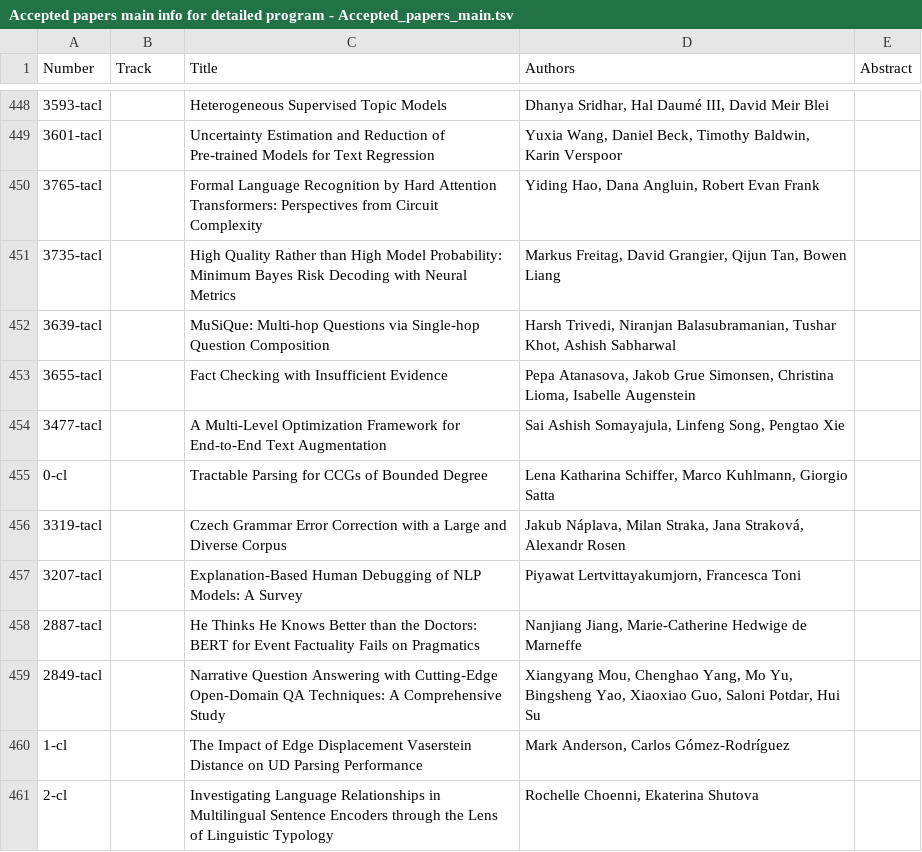
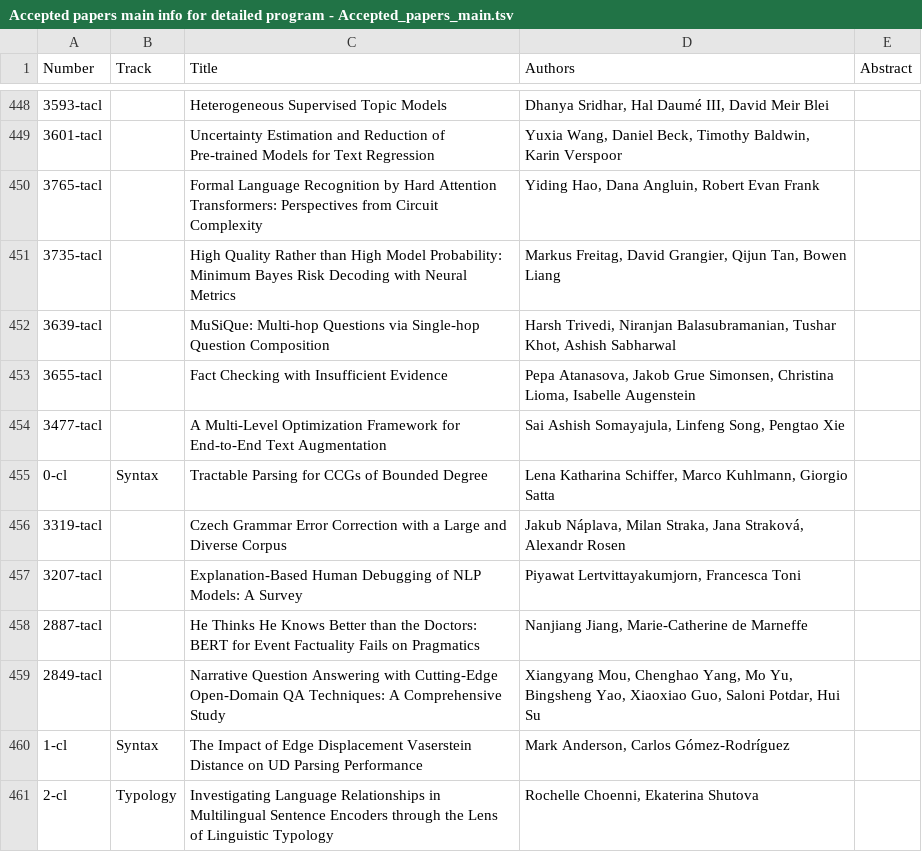
Before and after one commit to naacl-org/naacl-2022-website, a TSV file: webagenda/raw/Accepted papers main info for detailed program - Accepted_papers_main.tsv, drawn as a sheet; only a part is shown, gaps mark what is left out.

```diff
--- a/webagenda/raw/Accepted papers main info for detailed program - Accepted_papers_main.tsv
+++ b/webagenda/raw/Accepted papers main info for detailed program - Accepted_papers_main.tsv
@@ -454,8 +454,8 @@ Number	Track	Title	Authors	Abstract
 3477-tacl		A Multi-Level Optimization Framework for End-to-End Text Augmentation	Sai Ashish Somayajula, Linfeng Song, Pengtao Xie	
-0-cl		Tractable Parsing for CCGs of Bounded Degree	Lena Katharina Schiffer, Marco Kuhlmann, Giorgio Satta	
+0-cl	Syntax	Tractable Parsing for CCGs of Bounded Degree	Lena Katharina Schiffer, Marco Kuhlmann, Giorgio Satta	
 3319-tacl		Czech Grammar Error Correction with a Large and Diverse Corpus	Jakub Náplava, Milan Straka, Jana Straková, Alexandr Rosen	
 3207-tacl		Explanation-Based Human Debugging of NLP Models: A Survey	Piyawat Lertvittayakumjorn, Francesca Toni	
-2887-tacl		He Thinks He Knows Better than the Doctors: BERT for Event Factuality Fails on Pragmatics	Nanjiang Jiang, Marie-Catherine Hedwige de Marneffe	
+2887-tacl		He Thinks He Knows Better than the Doctors: BERT for Event Factuality Fails on Pragmatics	Nanjiang Jiang, Marie-Catherine de Marneffe	
 2849-tacl		Narrative Question Answering with Cutting-Edge Open-Domain QA Techniques: A Comprehensive Study	Xiangyang Mou, Chenghao Yang, Mo Yu, Bingsheng Yao, Xiaoxiao Guo, Saloni Potdar, Hui Su	
-1-cl		The Impact of Edge Displacement Vaserstein Distance on UD Parsing Performance	Mark Anderson, Carlos Gómez-Rodríguez	
-2-cl		Investigating Language Relationships in Multilingual Sentence Encoders through the Lens of Linguistic Typology	Rochelle Choenni, Ekaterina Shutova	
+1-cl	Syntax	The Impact of Edge Displacement Vaserstein Distance on UD Parsing Performance	Mark Anderson, Carlos Gómez-Rodríguez	
+2-cl	Typology	Investigating Language Relationships in Multilingual Sentence Encoders through the Lens of Linguistic Typology	Rochelle Choenni, Ekaterina Shutova	
```
Also changed, not shown: webagenda/preprocessed/metadata.tsv, 1 other file.
